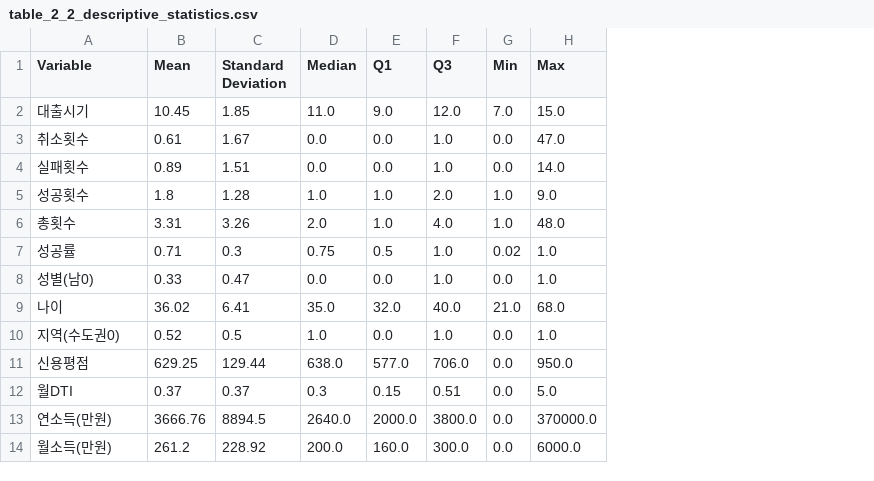
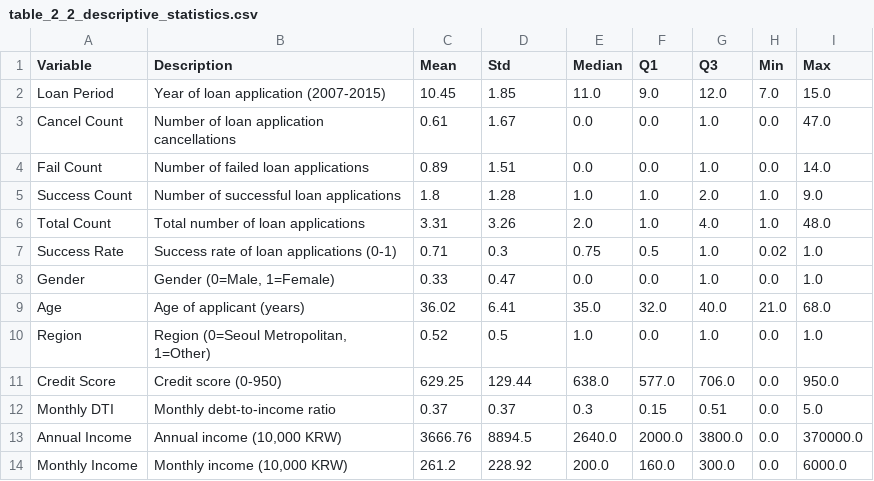
Before and after one commit to dongwoo2022008/credit-risk-reproducibility, a CSV file: results/tables/table_2_2_descriptive_statistics.csv, drawn as a sheet; addresses are those after the commit; the diff names each change by its address in the sheet, - before the commit and + after, or states it on an @@ line.

Commit message:
Update Table 2-2 with English variable names and descriptions

```diff
--- a/results/tables/table_2_2_descriptive_statistics.csv
+++ b/results/tables/table_2_2_descriptive_statistics.csv
+column B (Description), rows 2-14: Year of loan application (2007-2015) | Number of loan application cancellations | Number of failed loan applications | Number of successful loan applications | Total number of loan applications | Success rate of loan applications (0-1) | Gender (0=Male, 1=Female) | Age of applicant (years) | Region (0=Seoul Metropolitan, 1=Other) | Credit score (0-950) | Monthly debt-to-income ratio | Annual income (10,000 KRW) | Monthly income (10,000 KRW)
-D1: Standard Deviation
+D1: Std
-A2 (Variable): 대출시기
+A2 (Variable): Loan Period
-A3 (Variable): 취소횟수
+A3 (Variable): Cancel Count
-A4 (Variable): 실패횟수
+A4 (Variable): Fail Count
-A5 (Variable): 성공횟수
+A5 (Variable): Success Count
-A6 (Variable): 총횟수
+A6 (Variable): Total Count
-A7 (Variable): 성공률
+A7 (Variable): Success Rate
-A8 (Variable): 성별(남0)
+A8 (Variable): Gender
-A9 (Variable): 나이
+A9 (Variable): Age
-A10 (Variable): 지역(수도권0)
+A10 (Variable): Region
-A11 (Variable): 신용평점
+A11 (Variable): Credit Score
-A12 (Variable): 월DTI
+A12 (Variable): Monthly DTI
-A13 (Variable): 연소득(만원)
+A13 (Variable): Annual Income
-A14 (Variable): 월소득(만원)
+A14 (Variable): Monthly Income
```
Also changed, not shown: 1 other file.
